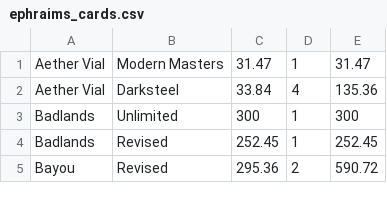
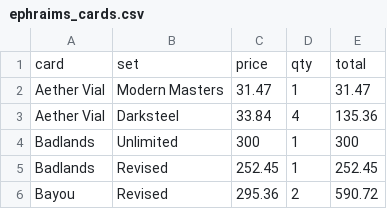
Before and after one commit to pommevilla/p3.bootcamp.da1.2019, a CSV file: data/practice_data/ephraims_cards.csv, drawn as a sheet; only a part is shown.

Commit message:
Reformat data files

```diff
--- a/data/practice_data/ephraims_cards.csv
+++ b/data/practice_data/ephraims_cards.csv
@@ -1 +1,2 @@
+card,set,price,qty,total
 Aether Vial,Modern Masters,31.47,1,31.47
```
Also changed, not shown: data/abundance_presence.tsv, data/practice_data/tft_stats.tsv, 1 other file.
